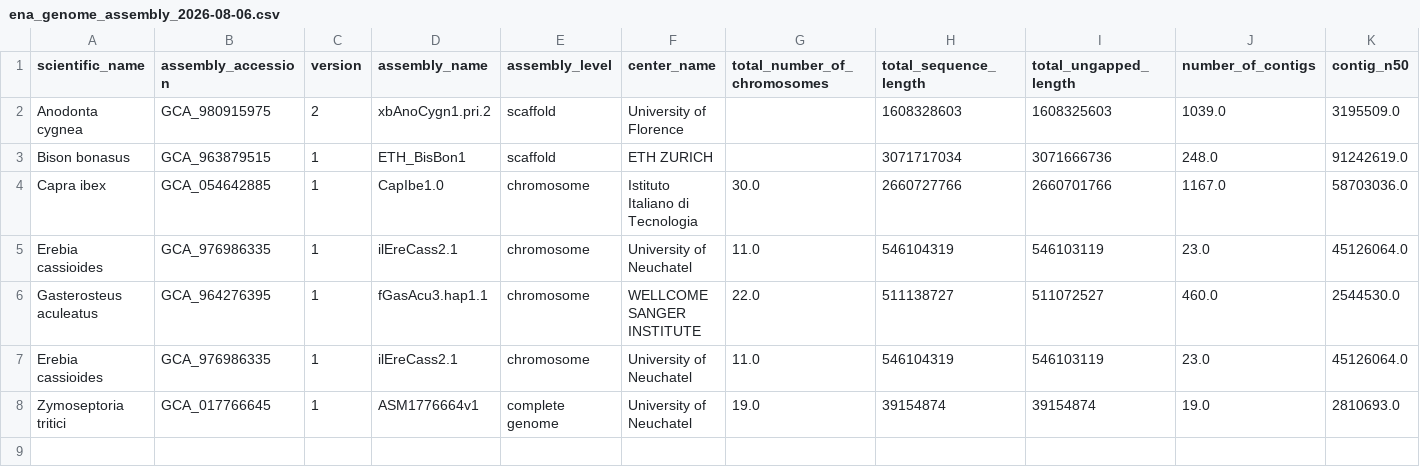
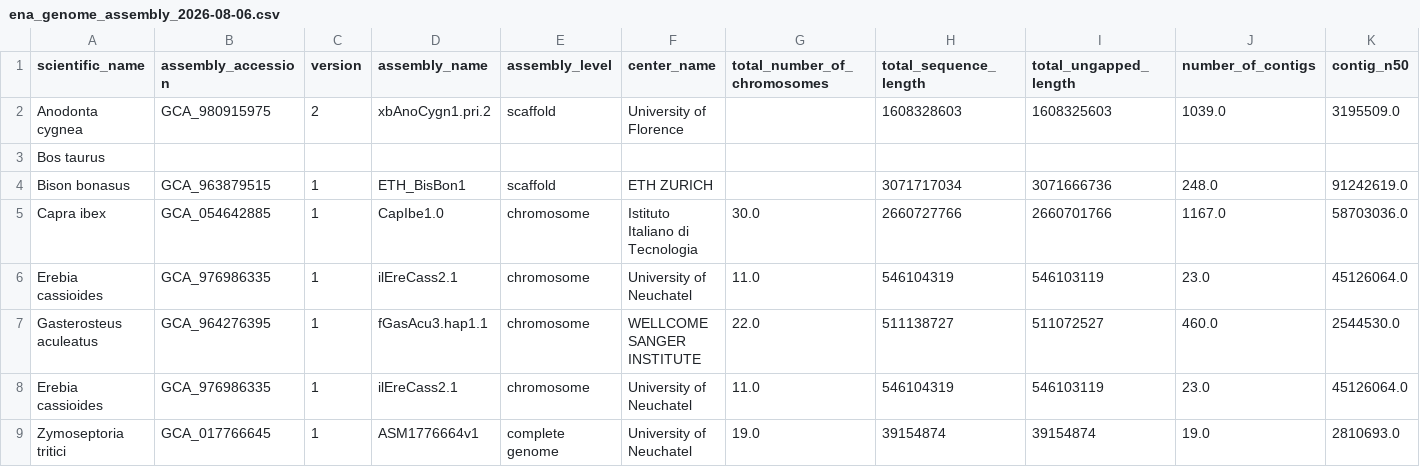
Before and after one commit to cbortoluzzi/SIB-summer_school, a CSV file: data/ena_genome_assembly_2026-08-06.csv, drawn as a sheet; only a part is shown; rows hold the shown columns only; the diff names each change by its address in the sheet, - before the commit and + after, or states it on an @@ line.

Commit message:
Update ena_genome_assembly_2026-08-06.csv

```diff
--- a/data/ena_genome_assembly_2026-08-06.csv
+++ b/data/ena_genome_assembly_2026-08-06.csv
+row 3: Bos taurus
```
